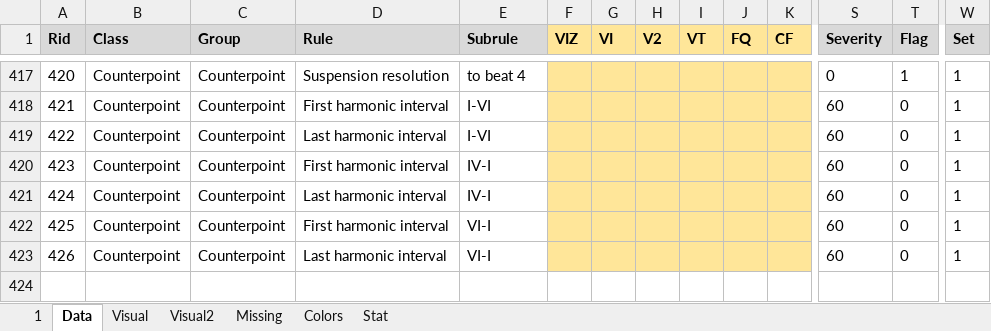
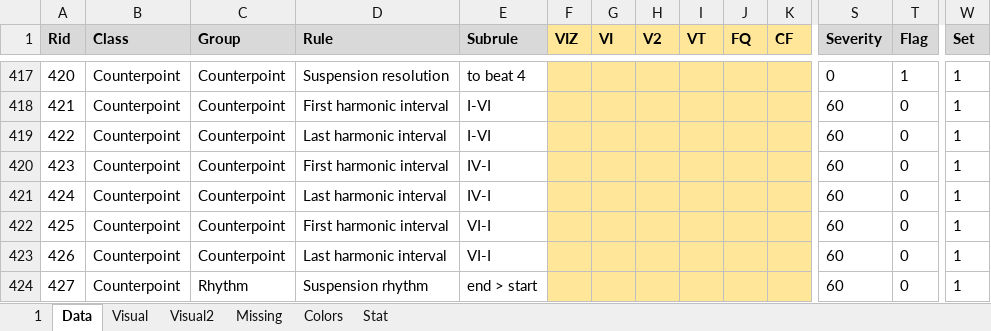
Before and after one commit to Dpst94/MGen, an Excel workbook: MGen/configs/rules/rules.xlsm, sheet Data, drawn as a sheet; only a part is shown, gaps mark what is left out; values as stored, in another font and other column widths than the file's, no borders; charts and pictures not drawn; rows hold the shown columns only; the diff names each change by its address in the sheet, - before the commit and + after, or states it on an @@ line.

```diff
--- a/MGen/configs/rules/rules.xlsm (sheet Data)
+++ b/MGen/configs/rules/rules.xlsm (sheet Data)
+row 424: 427 | Counterpoint | Rhythm | Suspension rhythm | end > start |  |  |  |  |  |  | 60 | 0 | 1
```
Also changed, not shown: sheet 1, sheet Missing, 3 other files.
